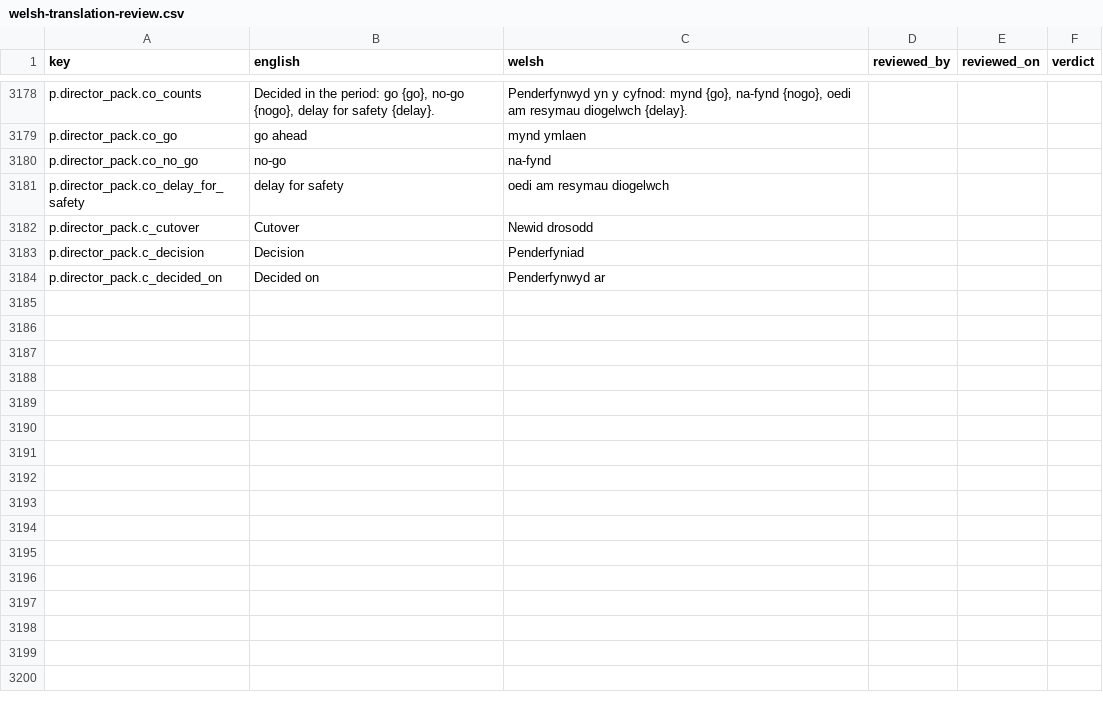
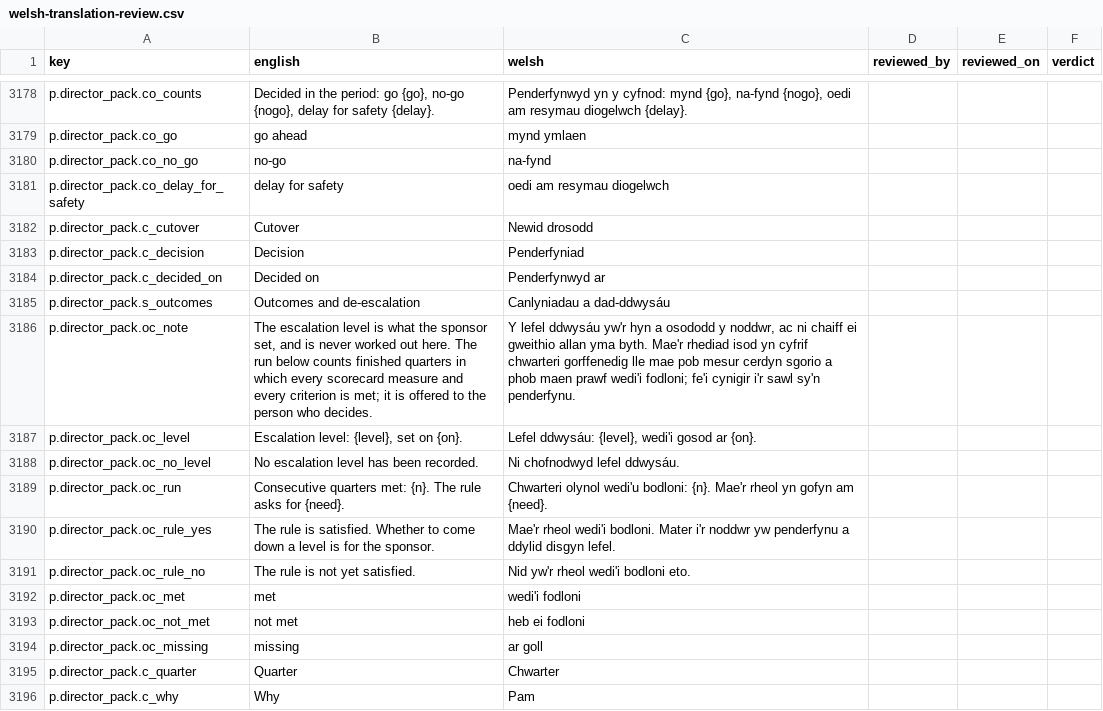
Before and after one commit to project-portfolio-management/project-portfolio-management, a CSV file: governance/welsh-translation-review.csv, drawn as a sheet; only a part is shown, gaps mark what is left out; the diff names each change by its address in the sheet, - before the commit and + after, or states it on an @@ line.

```diff
--- a/governance/welsh-translation-review.csv
+++ b/governance/welsh-translation-review.csv
+row 3185: p.director_pack.s_outcomes | Outcomes and de-escalation | Canlyniadau a dad-ddwysáu
+row 3186: p.director_pack.oc_note | The escalation level is what the sponsor set, and is never worked out here. The run below counts finished quarters in which every scorecard measure and every criterion is met; it is offered to the person who decides. | Y lefel ddwysáu yw'r hyn a osododd y noddwr, ac ni chaiff ei gweithio allan yma byth. Mae'r rhediad isod yn cyfrif chwarteri gorffenedig lle mae pob mesur cerdyn sgorio a phob maen prawf wedi'i fodloni; fe'i cynigir i'r sawl sy'n penderfynu.
+row 3187: p.director_pack.oc_level | Escalation level: {level}, set on {on}. | Lefel ddwysáu: {level}, wedi'i gosod ar {on}.
+row 3188: p.director_pack.oc_no_level | No escalation level has been recorded. | Ni chofnodwyd lefel ddwysáu.
+row 3189: p.director_pack.oc_run | Consecutive quarters met: {n}. The rule asks for {need}. | Chwarteri olynol wedi'u bodloni: {n}. Mae'r rheol yn gofyn am {need}.
+row 3190: p.director_pack.oc_rule_yes | The rule is satisfied. Whether to come down a level is for the sponsor. | Mae'r rheol wedi'i bodloni. Mater i'r noddwr yw penderfynu a ddylid disgyn lefel.
+row 3191: p.director_pack.oc_rule_no | The rule is not yet satisfied. | Nid yw'r rheol wedi'i bodloni eto.
+row 3192: p.director_pack.oc_met | met | wedi'i fodloni
+row 3193: p.director_pack.oc_not_met | not met | heb ei fodloni
+row 3194: p.director_pack.oc_missing | missing | ar goll
+row 3195: p.director_pack.c_quarter | Quarter | Chwarter
+row 3196: p.director_pack.c_why | Why | Pam
```
Also changed, not shown: governance/personal-data-inventory.csv, 31 other files.
